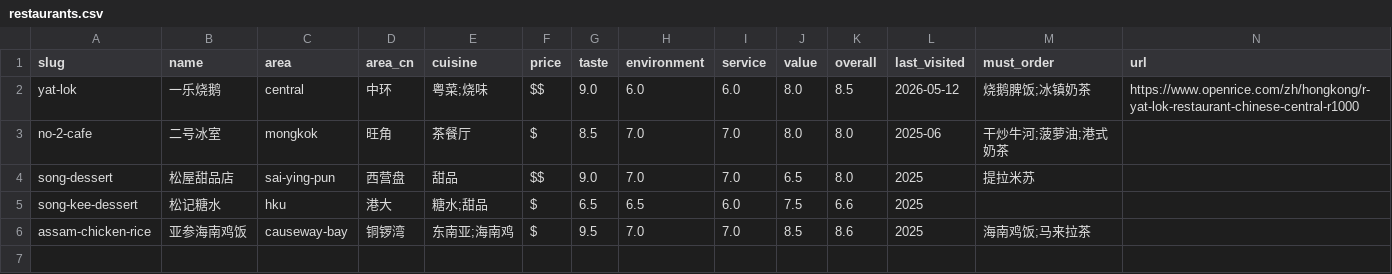
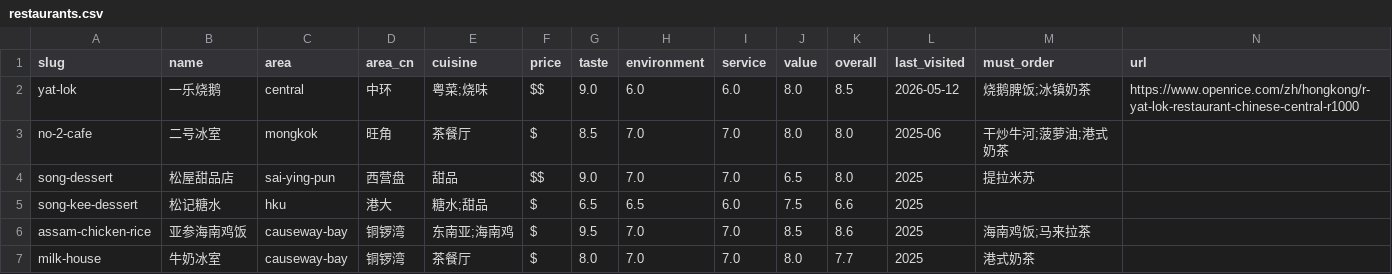
Before and after one commit to xyma2003/hk_meal, a CSV file: data/restaurants.csv, drawn as a sheet; the diff names each change by its address in the sheet, - before the commit and + after, or states it on an @@ line.

Commit message:
add: 牛奶冰室 (铜锣湾, 茶餐厅, 7.7)
- 推荐：港式奶茶（点"少少甜"）
- 其他尝试：叉烧饭 / 沙爹出前一丁 / 干炒牛河
- 想试：拉丝菠萝包（每次售罄）
- 模板加可选"想试"section
- 茶餐厅列表加牛奶冰室

```diff
--- a/data/restaurants.csv
+++ b/data/restaurants.csv
+row 7: milk-house | 牛奶冰室 | causeway-bay | 铜锣湾 | 茶餐厅 | $ | 8.0 | 7.0 | 7.0 | 8.0 | 7.7 | 2025 | 港式奶茶
```
Also changed, not shown: 3 other files.
